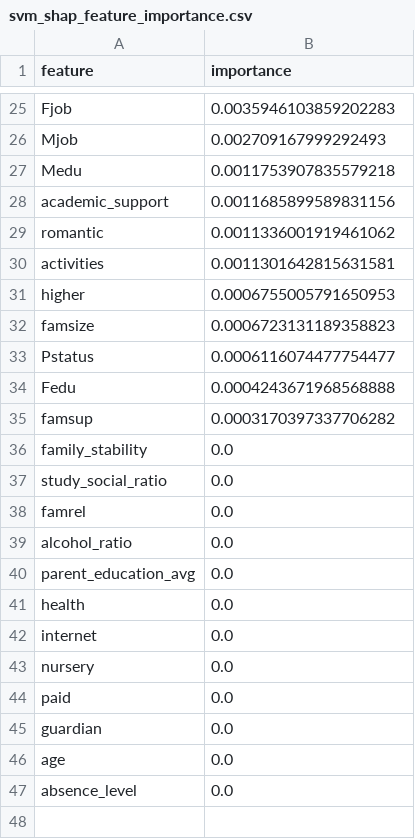
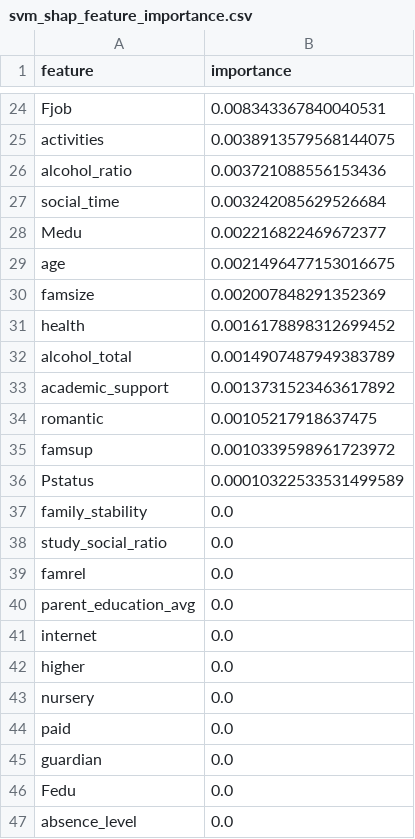
Before and after one commit to Francis220/Student-Performance-Prediction, a CSV file: reports/interpretability/svm_shap_feature_importance.csv, drawn as a sheet; only a part is shown, gaps mark what is left out; removed rows and columns are numbered as before the commit, all else as after; the diff covers the shown part only; the diff names each change by its address in the sheet, - before the commit and + after, or states it on an @@ line.

```diff
--- a/reports/interpretability/svm_shap_feature_importance.csv
+++ b/reports/interpretability/svm_shap_feature_importance.csv
-B24 (importance): 0.0035946103859202283
+B24 (importance): 0.008343367840040531
-row 26: Mjob | 0.002709167999292493
+row 25: activities | 0.0038913579568144075
+row 26: alcohol_ratio | 0.003721088556153436
+row 27: social_time | 0.003242085629526684
-B28 (importance): 0.0011753907835579218
+B28 (importance): 0.002216822469672377
+row 29: age | 0.0021496477153016675
+row 30: famsize | 0.002007848291352369
+row 31: health | 0.0016178898312699452
+row 32: alcohol_total | 0.0014907487949383789
-B33 (importance): 0.0011685899589831156
+B33 (importance): 0.0013731523463617892
-B34 (importance): 0.0011336001919461062
+B34 (importance): 0.00105217918637475
-row 30: activities | 0.0011301642815631581
-row 31: higher | 0.0006755005791650953
-row 32: famsize | 0.0006723131189358823
-row 33: Pstatus | 0.0006116074477754477
-row 34: Fedu | 0.0004243671968568888
-B35 (importance): 0.0003170397337706282
+B35 (importance): 0.0010339598961723972
+row 36: Pstatus | 0.00010322533531499589
-row 39: alcohol_ratio | 0.0
-row 41: health | 0.0
+row 42: higher | 0.0
-A46 (feature): age
+A46 (feature): Fedu
```
Also changed, not shown: 11 added rows, 12 removed rows and 11 edited cells elsewhere in this file, reports/interpretability/ensemble_shap_feature_importance.csv, reports/interpretability/gradient_boosting_shap_feature_importance.csv, 31 other files.
